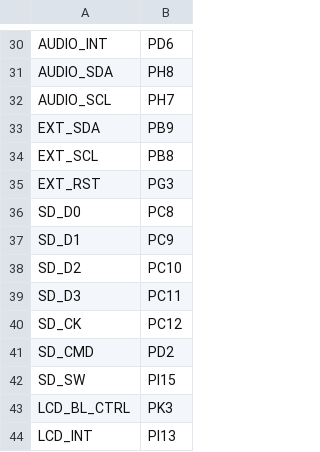
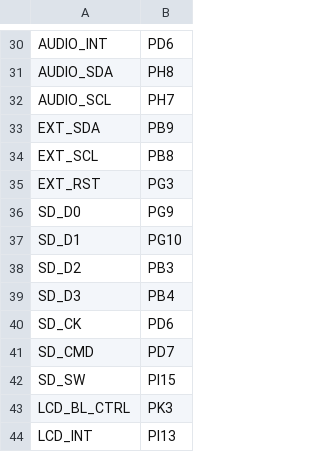
Before and after one commit to ksekimoto/micropython, a CSV file: stmhal/boards/STM32F769DISC/pins.csv, drawn as a sheet; only a part is shown, gaps mark what is left out.

Commit message:
stmhal/boards/STM32F769DISC: Get SD card working by using SDMMC2.

```diff
--- a/stmhal/boards/STM32F769DISC/pins.csv
+++ b/stmhal/boards/STM32F769DISC/pins.csv
@@ -35,8 +35,8 @@ EXT_SCL,PB8
 EXT_RST,PG3
-SD_D0,PC8
-SD_D1,PC9
-SD_D2,PC10
-SD_D3,PC11
-SD_CK,PC12
-SD_CMD,PD2
+SD_D0,PG9
+SD_D1,PG10
+SD_D2,PB3
+SD_D3,PB4
+SD_CK,PD6
+SD_CMD,PD7
 SD_SW,PI15
```
Also changed, not shown: 2 other files.
